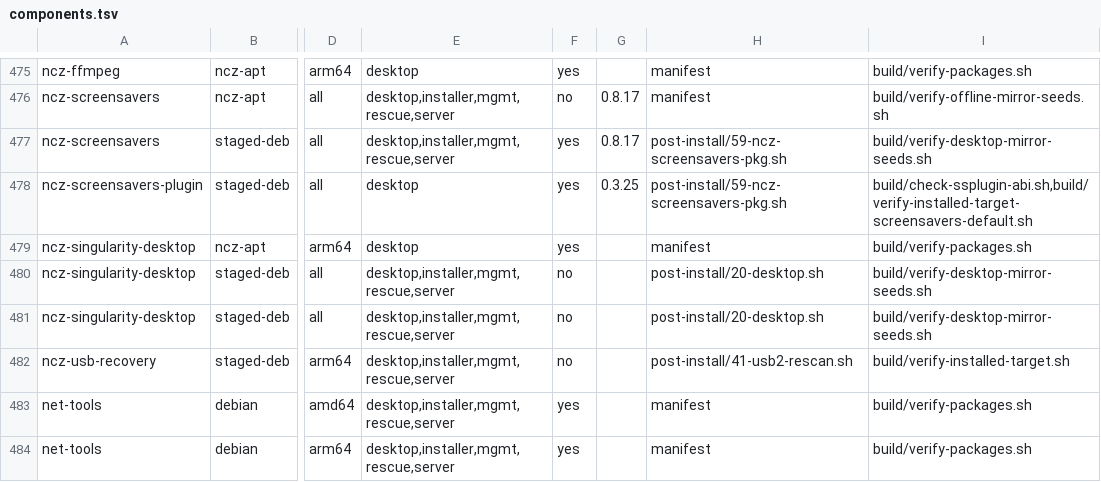
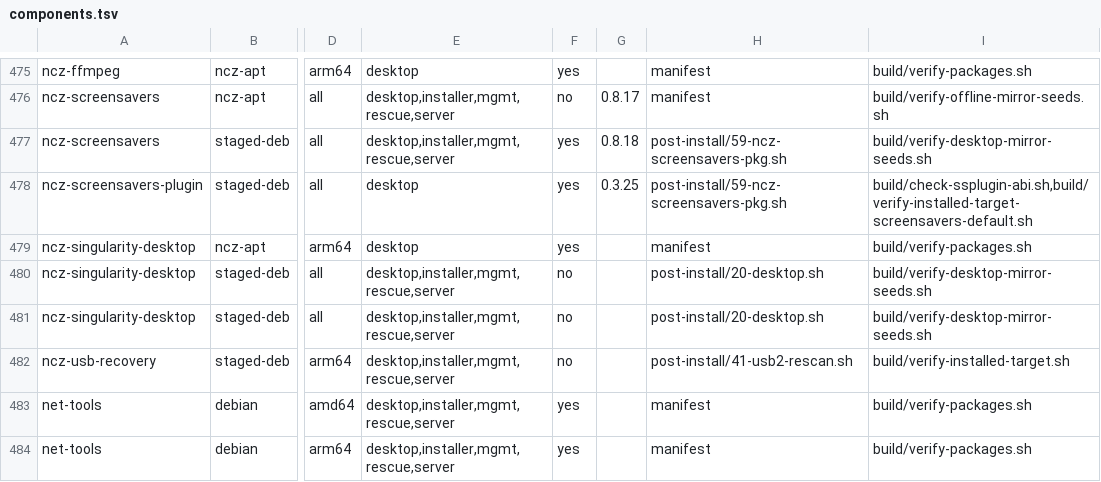
Before and after one commit to ncz-os/cix-installer, a TSV file: manifests/components.tsv, drawn as a sheet; only a part is shown, gaps mark what is left out; the diff names each change by its address in the sheet, - before the commit and + after, or states it on an @@ line.

```diff
--- a/manifests/components.tsv
+++ b/manifests/components.tsv
-G477: 0.8.17
+G477: 0.8.18
```
Also changed, not shown: manifests/build-inputs.tsv, manifests/ncz-packages.tsv, 2 other files.
